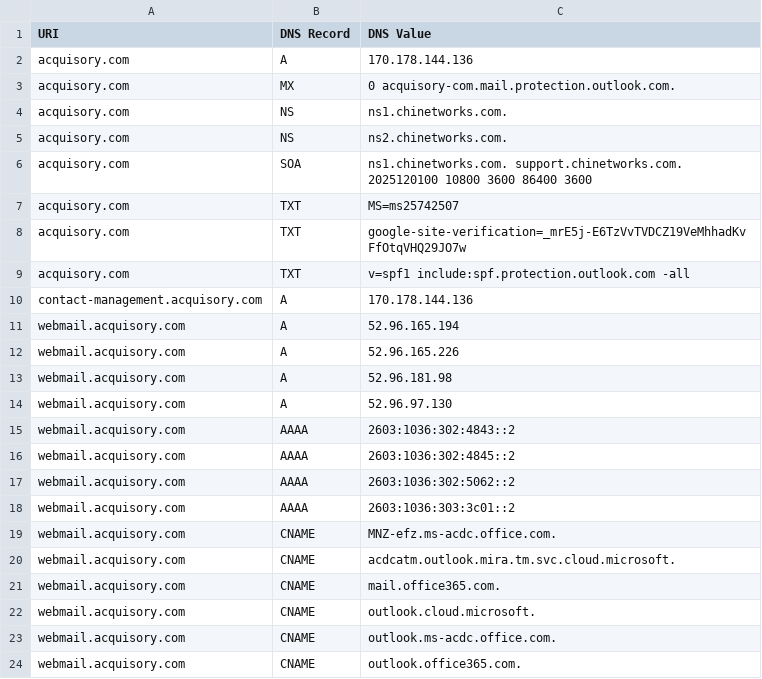
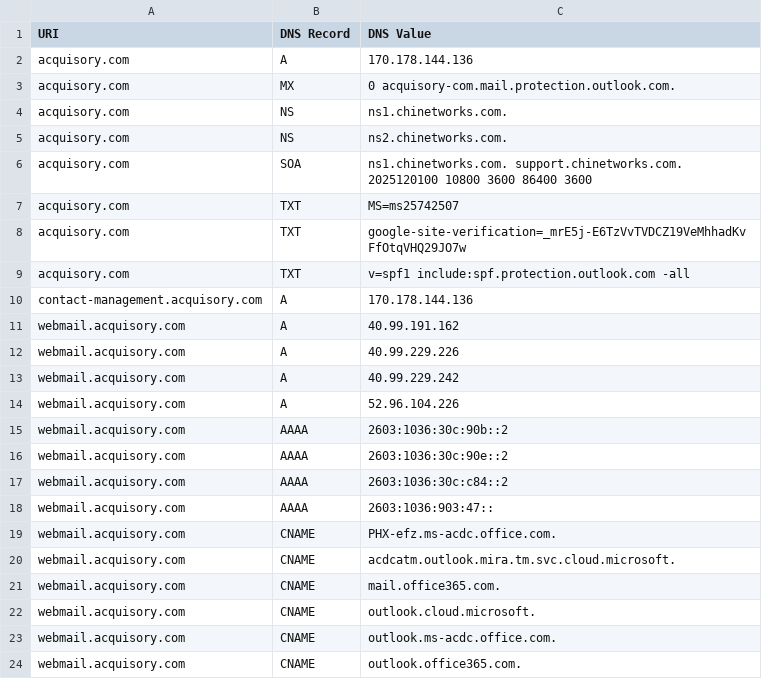
Before and after one commit to ayushmanchhabra/baseline, a CSV file: targets/acquisory.com/dns_records.csv, drawn as a sheet.

```diff
--- a/targets/acquisory.com/dns_records.csv
+++ b/targets/acquisory.com/dns_records.csv
@@ -10,11 +10,11 @@ acquisory.com,TXT,"v=spf1 include:spf.protection.outlook.com -all"
 contact-management.acquisory.com,A,170.178.144.136
-webmail.acquisory.com,A,52.96.165.194
-webmail.acquisory.com,A,52.96.165.226
-webmail.acquisory.com,A,52.96.181.98
-webmail.acquisory.com,A,52.96.97.130
-webmail.acquisory.com,AAAA,2603:1036:302:4843::2
-webmail.acquisory.com,AAAA,2603:1036:302:4845::2
-webmail.acquisory.com,AAAA,2603:1036:302:5062::2
-webmail.acquisory.com,AAAA,2603:1036:303:3c01::2
-webmail.acquisory.com,CNAME,MNZ-efz.ms-acdc.office.com.
+webmail.acquisory.com,A,40.99.191.162
+webmail.acquisory.com,A,40.99.229.226
+webmail.acquisory.com,A,40.99.229.242
+webmail.acquisory.com,A,52.96.104.226
+webmail.acquisory.com,AAAA,2603:1036:30c:90b::2
+webmail.acquisory.com,AAAA,2603:1036:30c:90e::2
+webmail.acquisory.com,AAAA,2603:1036:30c:c84::2
+webmail.acquisory.com,AAAA,2603:1036:903:47::
+webmail.acquisory.com,CNAME,PHX-efz.ms-acdc.office.com.
 webmail.acquisory.com,CNAME,acdcatm.outlook.mira.tm.svc.cloud.microsoft.
```
Also changed, not shown: targets/acquisory.com/tls_certificates.csv, targets/asyncawakestudio/dns_records.csv, 3 other files.
